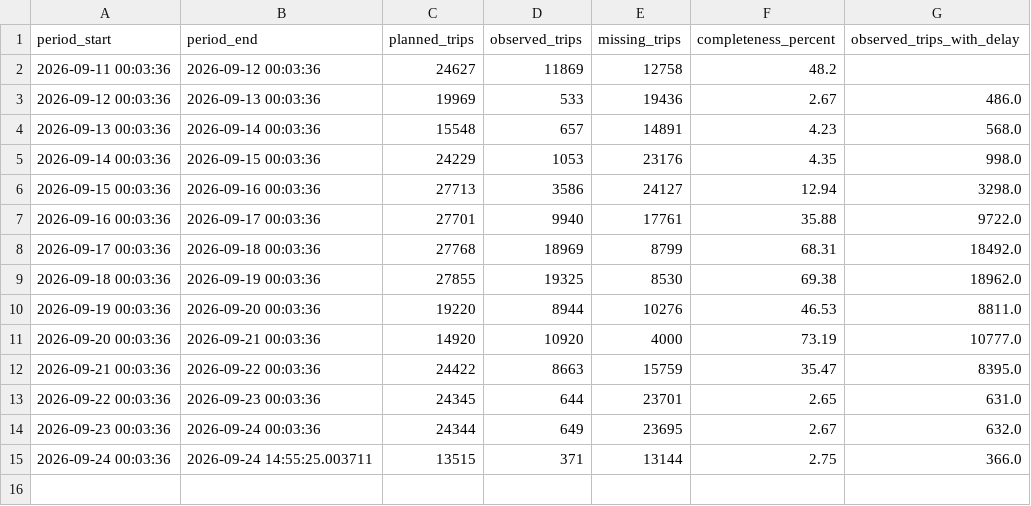
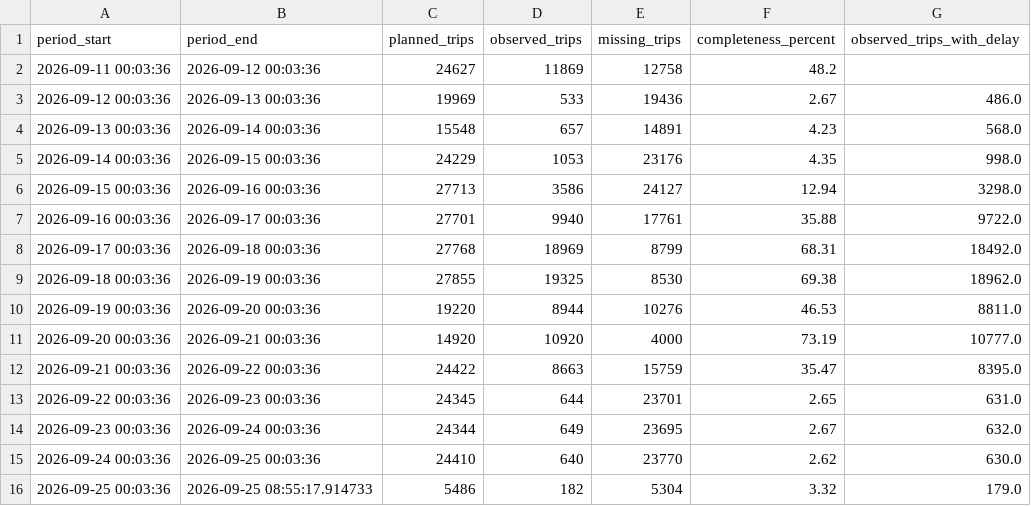
Before and after one commit to peppey/mvv-delay-tracker, a CSV file: data/quality/munich_trip_completeness.csv, drawn as a sheet.

```diff
--- a/data/quality/munich_trip_completeness.csv
+++ b/data/quality/munich_trip_completeness.csv
@@ -14,2 +14,3 @@ period_start,period_end,planned_trips,observed_trips,missing_trips,completeness_
 2026-09-23 00:03:36,2026-09-24 00:03:36,24344,649,23695,2.67,632.0
-2026-09-24 00:03:36,2026-09-24 14:55:25.003711,13515,371,13144,2.75,366.0
+2026-09-24 00:03:36,2026-09-25 00:03:36,24410,640,23770,2.62,630.0
+2026-09-25 00:03:36,2026-09-25 08:55:17.914733,5486,182,5304,3.32,179.0
```
Also changed, not shown: 8 other files.
